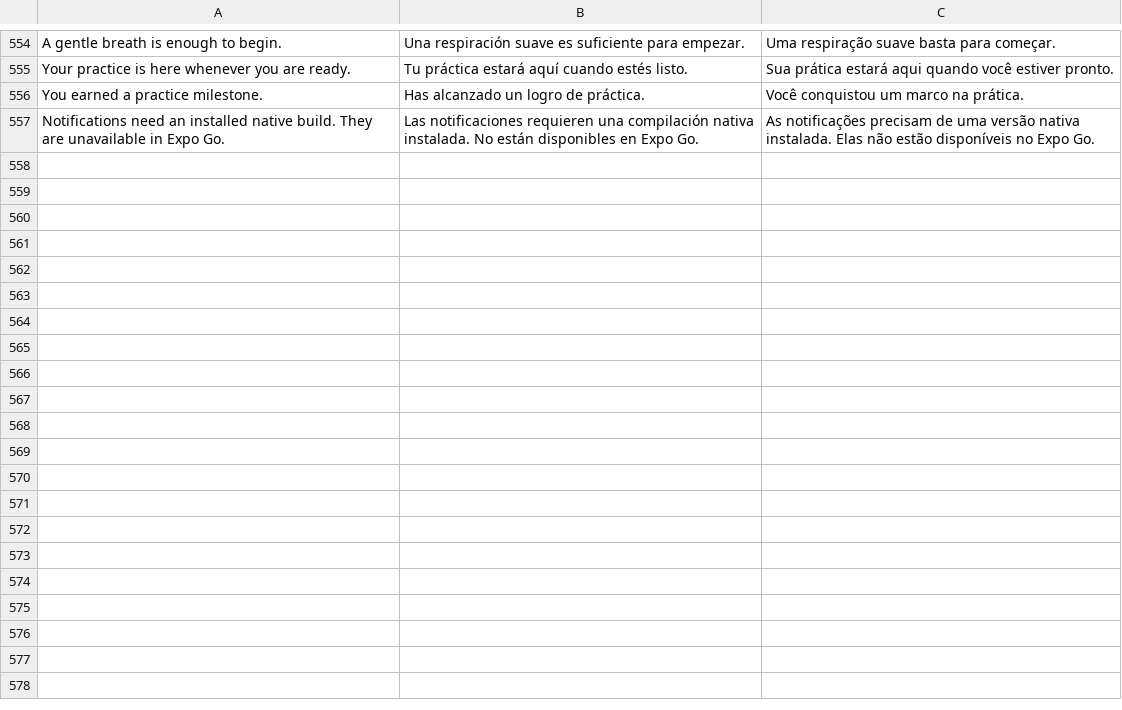
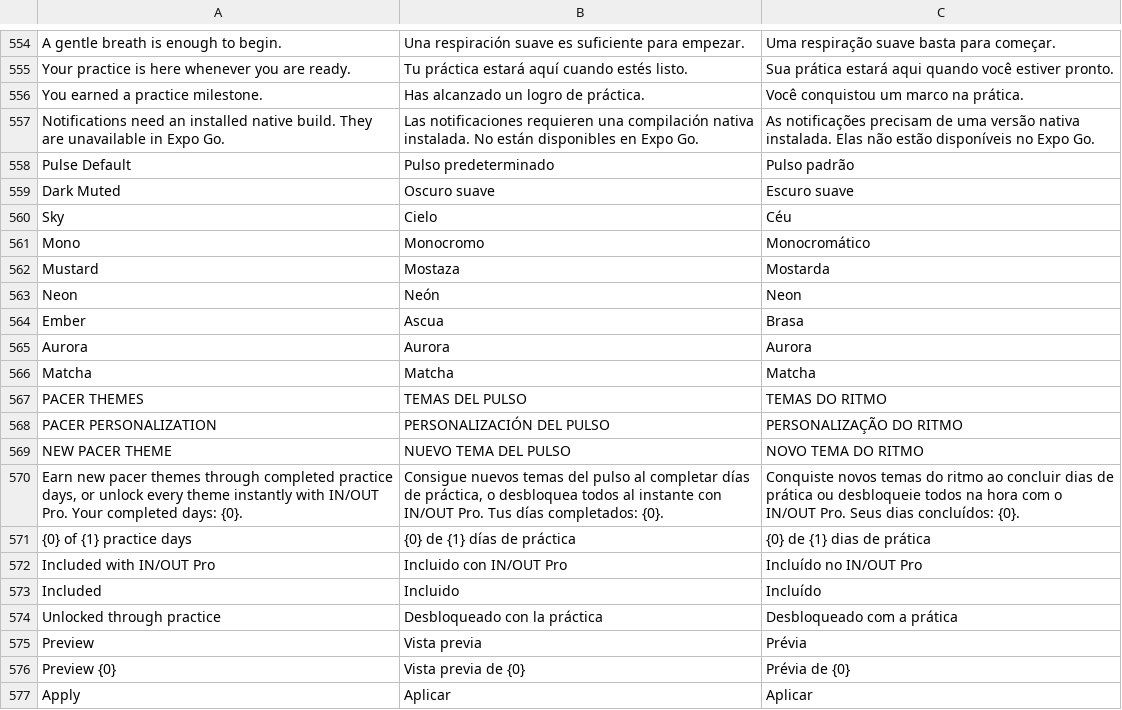
Before and after one commit to Clercminator/InOut, a TSV file: apps/mobile/src/locales/messages.tsv, drawn as a sheet; only a part is shown, gaps mark what is left out; the diff covers the shown part only.

```diff
--- a/apps/mobile/src/locales/messages.tsv
+++ b/apps/mobile/src/locales/messages.tsv
@@ -557 +557,21 @@ You earned a practice milestone.	Has alcanzado un logro de práctica.	Você conq
 Notifications need an installed native build. They are unavailable in Expo Go.	Las notificaciones requieren una compilación nativa instalada. No están disponibles en Expo Go.	As notificações precisam de uma versão nativa instalada. Elas não estão disponíveis no Expo Go.
+Pulse Default	Pulso predeterminado	Pulso padrão
+Dark Muted	Oscuro suave	Escuro suave
+Sky	Cielo	Céu
+Mono	Monocromo	Monocromático
+Mustard	Mostaza	Mostarda
+Neon	Neón	Neon
+Ember	Ascua	Brasa
+Aurora	Aurora	Aurora
+Matcha	Matcha	Matcha
+PACER THEMES	TEMAS DEL PULSO	TEMAS DO RITMO
+PACER PERSONALIZATION	PERSONALIZACIÓN DEL PULSO	PERSONALIZAÇÃO DO RITMO
+NEW PACER THEME	NUEVO TEMA DEL PULSO	NOVO TEMA DO RITMO
+Earn new pacer themes through completed practice days, or unlock every theme instantly with IN/OUT Pro. Your completed days: {0}.	Consigue nuevos temas del pulso al completar días de práctica, o desbloquea todos al instante con IN/OUT Pro. Tus días completados: {0}.	Conquiste novos temas do ritmo ao concluir dias de prática ou desbloqueie todos na hora com o IN/OUT Pro. Seus dias concluídos: {0}.
+{0} of {1} practice days	{0} de {1} días de práctica	{0} de {1} dias de prática
+Included with IN/OUT Pro	Incluido con IN/OUT Pro	Incluído no IN/OUT Pro
+Included	Incluido	Incluído
+Unlocked through practice	Desbloqueado con la práctica	Desbloqueado com a prática
+Preview	Vista previa	Prévia
+Preview {0}	Vista previa de {0}	Prévia de {0}
+Apply	Aplicar	Aplicar
```
Also changed, not shown: 16 added rows elsewhere in this file, 18 other files.
